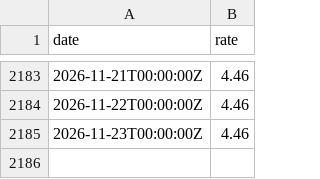
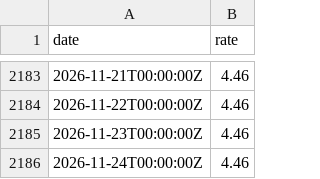
Before and after one commit to xh3b4sd/interest-rates, a CSV file: rates.csv, drawn as a sheet; only a part is shown, gaps mark what is left out.

Commit message:
update rates.csv

```diff
--- a/rates.csv
+++ b/rates.csv
@@ -2185 +2185,2 @@ date,rate
 2026-11-23T00:00:00Z,4.46
+2026-11-24T00:00:00Z,4.46
```
